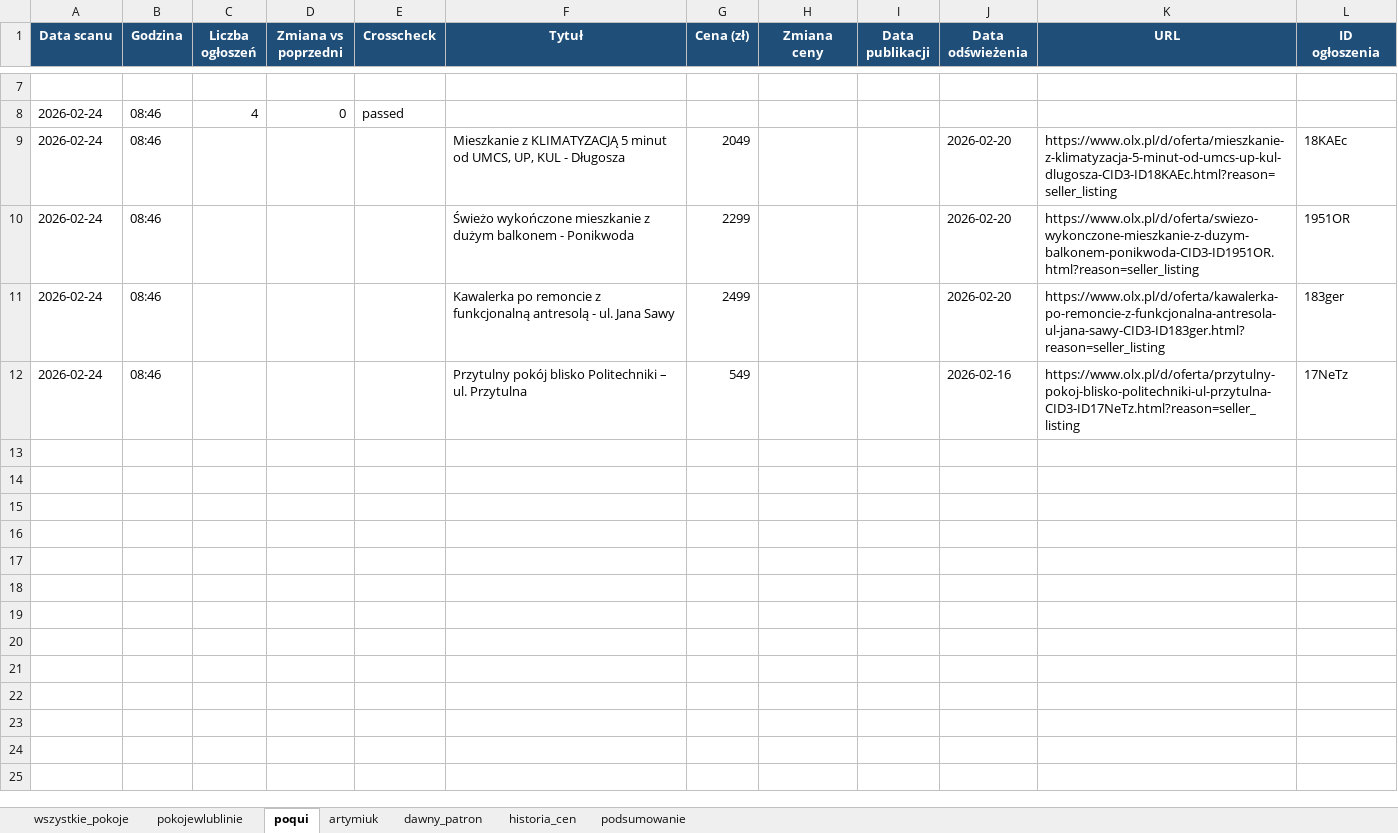
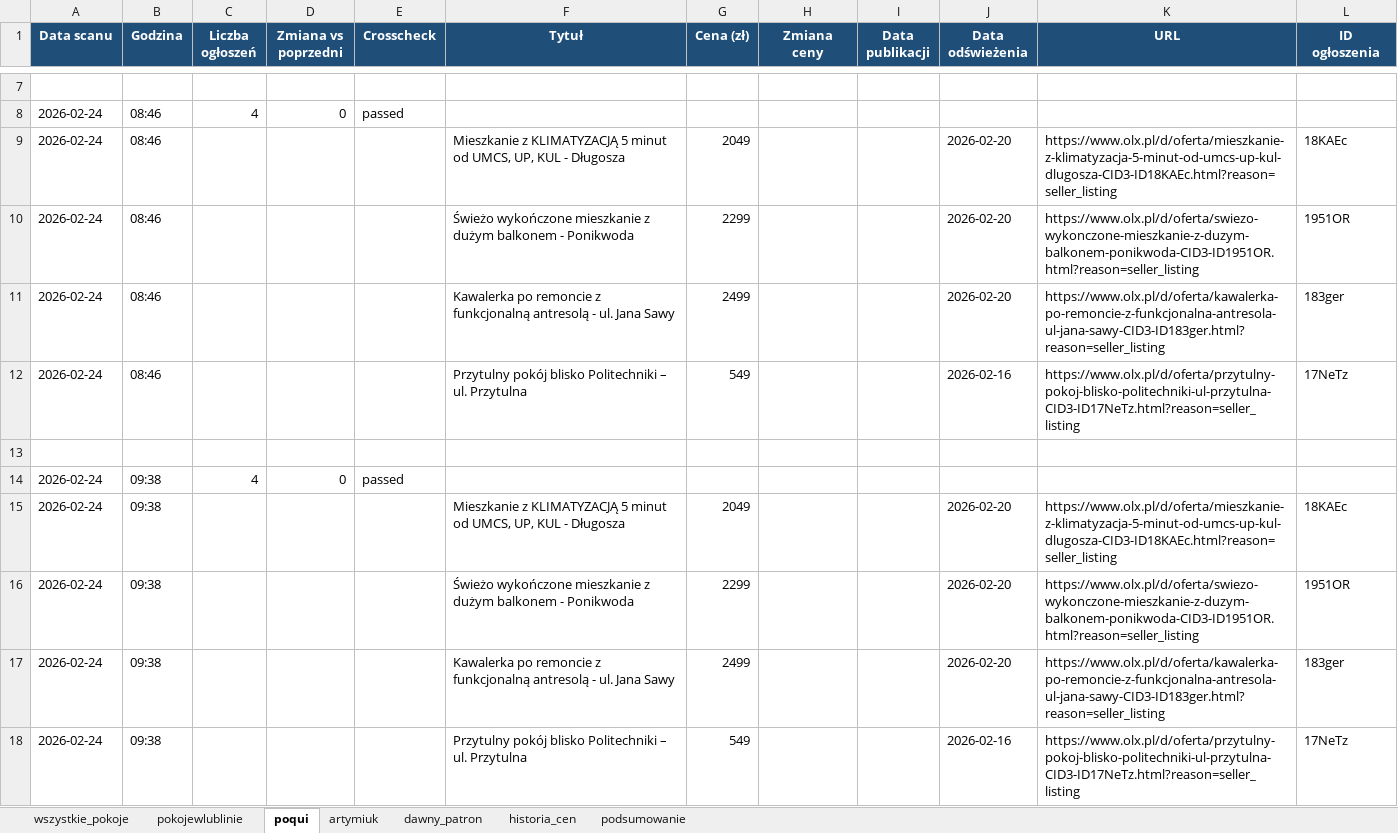
Before and after one commit to Bonaventura-EW/SZPERACZ, an Excel workbook: data/szperacz_olx.xlsx, sheet poqui, drawn as a sheet; only a part is shown, gaps mark what is left out; values as stored, in another font and other column widths than the file's, no borders; the diff names each change by its address in the sheet, - before the commit and + after, or states it on an @@ line.

```diff
--- a/data/szperacz_olx.xlsx (sheet poqui)
+++ b/data/szperacz_olx.xlsx (sheet poqui)
+row 13: (empty)
+row 14: 2026-02-24 | 09:38 | 4 | 0 | passed
+row 15: 2026-02-24 | 09:38 |  |  |  | Mieszkanie z KLIMATYZACJĄ 5 minut od UMCS, UP, KUL - Długosza | 2049 |  |  | 2026-02-20 | https://www.olx.pl/d/oferta/mieszkanie-z-klimatyzacja-5-minut-od-umcs-up-kul-dlugosza-CID3-ID18KAEc.html?reason=seller_listing | 18KAEc
+row 16: 2026-02-24 | 09:38 |  |  |  | Świeżo wykończone mieszkanie z dużym balkonem - Ponikwoda | 2299 |  |  | 2026-02-20 | https://www.olx.pl/d/oferta/swiezo-wykonczone-mieszkanie-z-duzym-balkonem-ponikwoda-CID3-ID1951OR.html?reason=seller_listing | 1951OR
+row 17: 2026-02-24 | 09:38 |  |  |  | Kawalerka po remoncie z funkcjonalną antresolą - ul. Jana Sawy | 2499 |  |  | 2026-02-20 | https://www.olx.pl/d/oferta/kawalerka-po-remoncie-z-funkcjonalna-antresola-ul-jana-sawy-CID3-ID183ger.html?reason=seller_listing | 183ger
+row 18: 2026-02-24 | 09:38 |  |  |  | Przytulny pokój blisko Politechniki – ul. Przytulna | 549 |  |  | 2026-02-16 | https://www.olx.pl/d/oferta/przytulny-pokoj-blisko-politechniki-ul-przytulna-CID3-ID17NeTz.html?reason=seller_listing | 17NeTz
```
Also changed, not shown: sheet historia_cen, sheet wszystkie_pokoje, sheet pokojewlublinie, sheet dawny_patron, sheet podsumowanie, sheet artymiuk, 1 other file.
